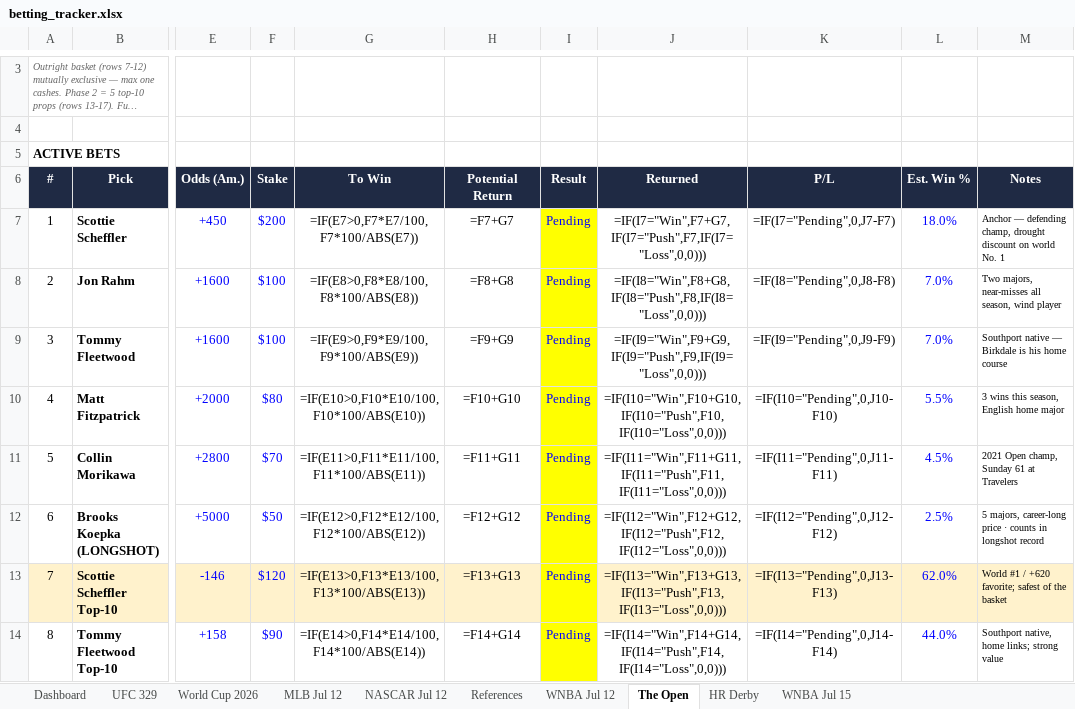
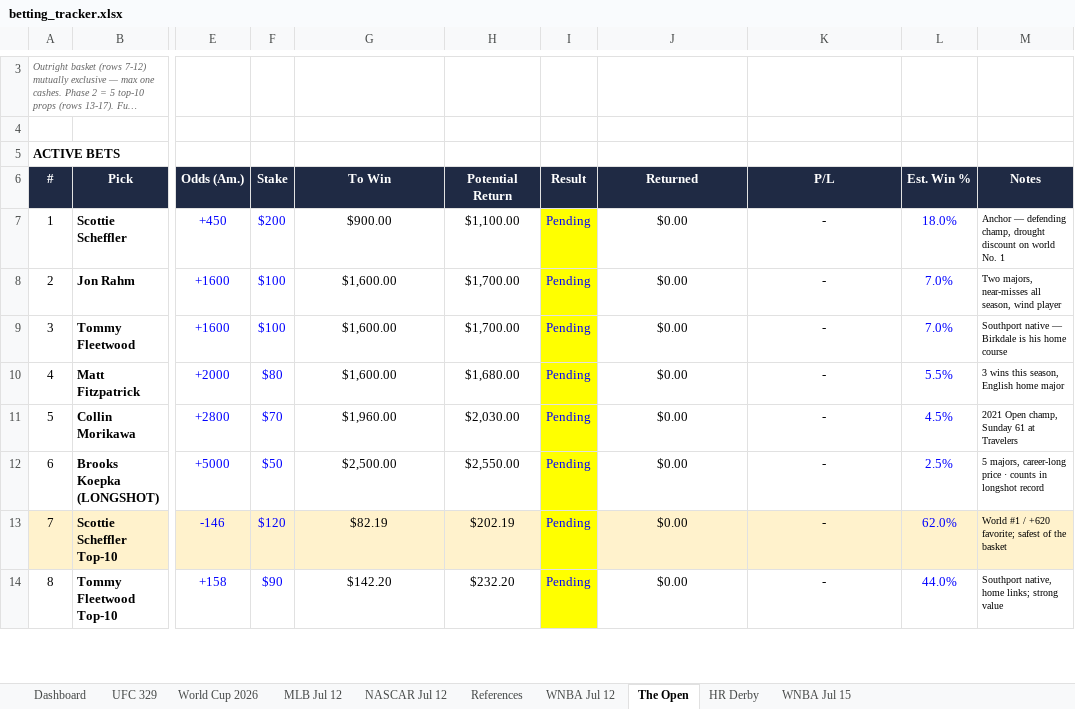
Before and after one commit to Jduchock/BettingPredictor, an Excel workbook: betting_tracker.xlsx, sheet The Open, drawn as a sheet; only a part is shown, gaps mark what is left out; long unchanged cells end in …; values as stored, in another font and other column widths than the file's, no borders; formulas without a stored value are shown as written; conditional formats not drawn; the diff covers the shown part only; the diff names each change by its address in the sheet, - before the commit and + after, or states it on an @@ line.

```diff
--- a/betting_tracker.xlsx (sheet The Open)
+++ b/betting_tracker.xlsx (sheet The Open)
-G7 (To Win): =IF(E7>0,F7*E7/100,F7*100/ABS(E7))
+G7 (To Win): $900.00
-H7 (Potential Return): =F7+G7
+H7 (Potential Return): $1,100.00
-J7 (Returned): =IF(I7="Win",F7+G7,IF(I7="Push",F7,IF(I7="Loss",0,0)))
+J7 (Returned): $0.00
-K7 (P/L): =IF(I7="Pending",0,J7-F7)
+K7 (P/L): -
-G8 (To Win): =IF(E8>0,F8*E8/100,F8*100/ABS(E8))
+G8 (To Win): $1,600.00
-H8 (Potential Return): =F8+G8
+H8 (Potential Return): $1,700.00
-J8 (Returned): =IF(I8="Win",F8+G8,IF(I8="Push",F8,IF(I8="Loss",0,0)))
+J8 (Returned): $0.00
-K8 (P/L): =IF(I8="Pending",0,J8-F8)
+K8 (P/L): -
-G9 (To Win): =IF(E9>0,F9*E9/100,F9*100/ABS(E9))
+G9 (To Win): $1,600.00
-H9 (Potential Return): =F9+G9
+H9 (Potential Return): $1,700.00
-J9 (Returned): =IF(I9="Win",F9+G9,IF(I9="Push",F9,IF(I9="Loss",0,0)))
+J9 (Returned): $0.00
-K9 (P/L): =IF(I9="Pending",0,J9-F9)
+K9 (P/L): -
-G10 (To Win): =IF(E10>0,F10*E10/100,F10*100/ABS(E10))
+G10 (To Win): $1,600.00
-H10 (Potential Return): =F10+G10
+H10 (Potential Return): $1,680.00
-J10 (Returned): =IF(I10="Win",F10+G10,IF(I10="Push",F10,IF(I10="Loss",0,0)))
+J10 (Returned): $0.00
-K10 (P/L): =IF(I10="Pending",0,J10-F10)
+K10 (P/L): -
-G11 (To Win): =IF(E11>0,F11*E11/100,F11*100/ABS(E11))
+G11 (To Win): $1,960.00
-H11 (Potential Return): =F11+G11
+H11 (Potential Return): $2,030.00
-J11 (Returned): =IF(I11="Win",F11+G11,IF(I11="Push",F11,IF(I11="Loss",0,0)))
+J11 (Returned): $0.00
-K11 (P/L): =IF(I11="Pending",0,J11-F11)
+K11 (P/L): -
-G12 (To Win): =IF(E12>0,F12*E12/100,F12*100/ABS(E12))
+G12 (To Win): $2,500.00
-H12 (Potential Return): =F12+G12
+H12 (Potential Return): $2,550.00
-J12 (Returned): =IF(I12="Win",F12+G12,IF(I12="Push",F12,IF(I12="Loss",0,0)))
+J12 (Returned): $0.00
-K12 (P/L): =IF(I12="Pending",0,J12-F12)
+K12 (P/L): -
-G13 (To Win): =IF(E13>0,F13*E13/100,F13*100/ABS(E13))
+G13 (To Win): $82.19
-H13 (Potential Return): =F13+G13
+H13 (Potential Return): $202.19
-J13 (Returned): =IF(I13="Win",F13+G13,IF(I13="Push",F13,IF(I13="Loss",0,0)))
+J13 (Returned): $0.00
-K13 (P/L): =IF(I13="Pending",0,J13-F13)
+K13 (P/L): -
-G14 (To Win): =IF(E14>0,F14*E14/100,F14*100/ABS(E14))
+G14 (To Win): $142.20
-H14 (Potential Return): =F14+G14
+H14 (Potential Return): $232.20
-J14 (Returned): =IF(I14="Win",F14+G14,IF(I14="Push",F14,IF(I14="Loss",0,0)))
+J14 (Returned): $0.00
-K14 (P/L): =IF(I14="Pending",0,J14-F14)
+K14 (P/L): -
```
Also changed, not shown: 26 edited cells elsewhere in this sheet, sheet Dashboard, sheet UFC 329, sheet MLB Jul 12, sheet WNBA Jul 12, sheet NASCAR Jul 12, sheet World Cup 2026, 2 more sheets, 4 other files.
